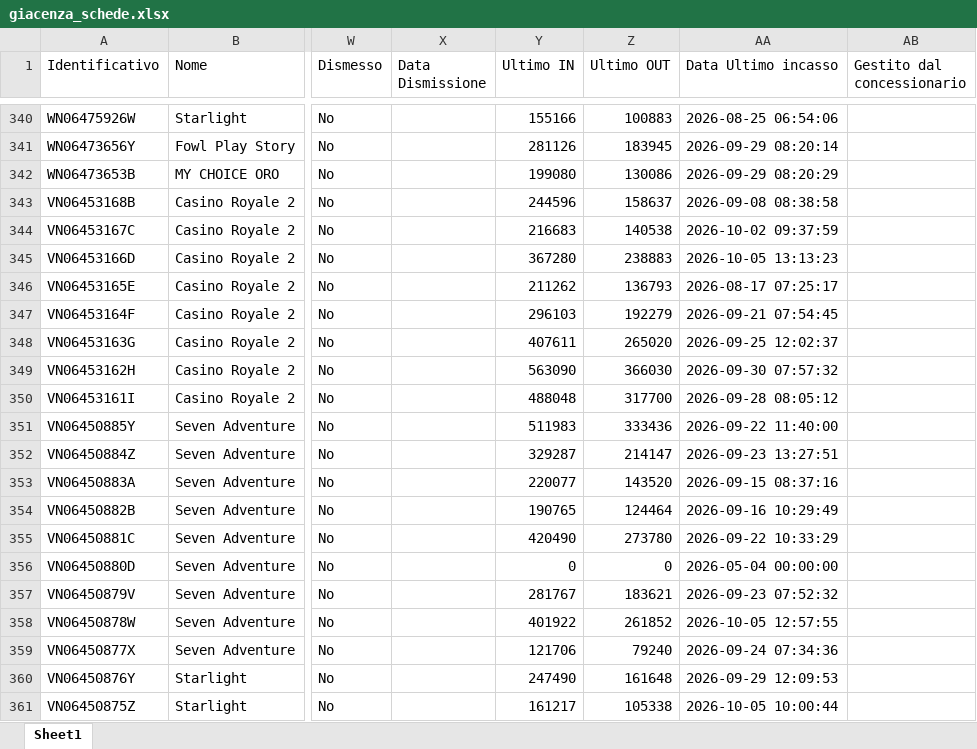
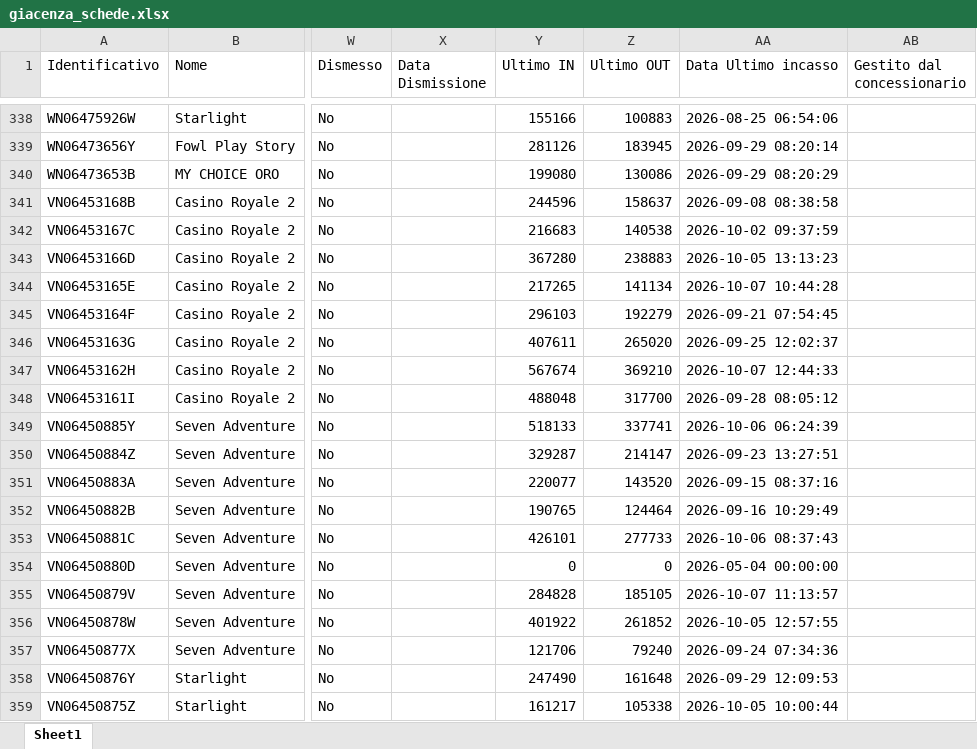
Before and after one commit to wingamingsrl/AppWG, an Excel workbook: giacenza_schede.xlsx, sheet Sheet1, drawn as a sheet; only a part is shown, gaps mark what is left out; values as stored, in another font and other column widths than the file's, no borders; addresses are those after the commit; the diff covers the shown part only; the diff names each change by its address in the sheet, - before the commit and + after, or states it on an @@ line.

```diff
--- a/giacenza_schede.xlsx (sheet Sheet1)
+++ b/giacenza_schede.xlsx (sheet Sheet1)
-Y344 (Ultimo IN): 211262
+Y344 (Ultimo IN): 217265
-Z344 (Ultimo OUT): 136793
+Z344 (Ultimo OUT): 141134
-AA344 (Data Ultimo incasso): 2026-08-17 07:25:17
+AA344 (Data Ultimo incasso): 2026-10-07 10:44:28
-Y347 (Ultimo IN): 563090
+Y347 (Ultimo IN): 567674
-Z347 (Ultimo OUT): 366030
+Z347 (Ultimo OUT): 369210
-AA347 (Data Ultimo incasso): 2026-09-30 07:57:32
+AA347 (Data Ultimo incasso): 2026-10-07 12:44:33
-Y349 (Ultimo IN): 511983
+Y349 (Ultimo IN): 518133
-Z349 (Ultimo OUT): 333436
+Z349 (Ultimo OUT): 337741
-AA349 (Data Ultimo incasso): 2026-09-22 11:40:00
+AA349 (Data Ultimo incasso): 2026-10-06 06:24:39
-Y353 (Ultimo IN): 420490
+Y353 (Ultimo IN): 426101
-Z353 (Ultimo OUT): 273780
+Z353 (Ultimo OUT): 277733
-AA353 (Data Ultimo incasso): 2026-09-22 10:33:29
+AA353 (Data Ultimo incasso): 2026-10-06 08:37:43
-Y355 (Ultimo IN): 281767
+Y355 (Ultimo IN): 284828
-Z355 (Ultimo OUT): 183621
+Z355 (Ultimo OUT): 185105
-AA355 (Data Ultimo incasso): 2026-09-23 07:52:32
+AA355 (Data Ultimo incasso): 2026-10-07 11:13:57
```
Also changed, not shown: 7 removed rows and 251 edited cells elsewhere in this sheet.
